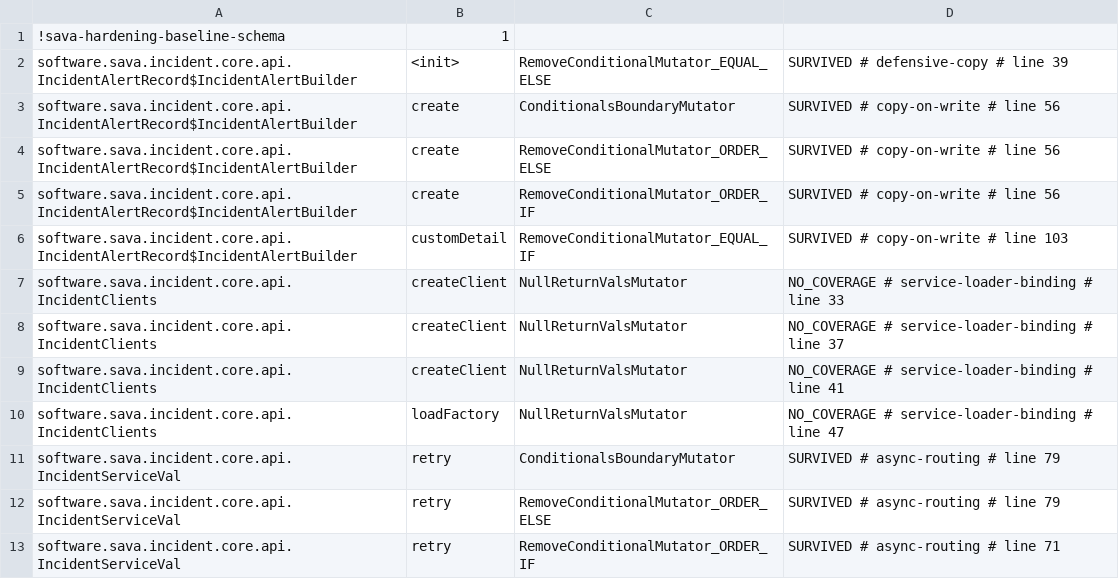
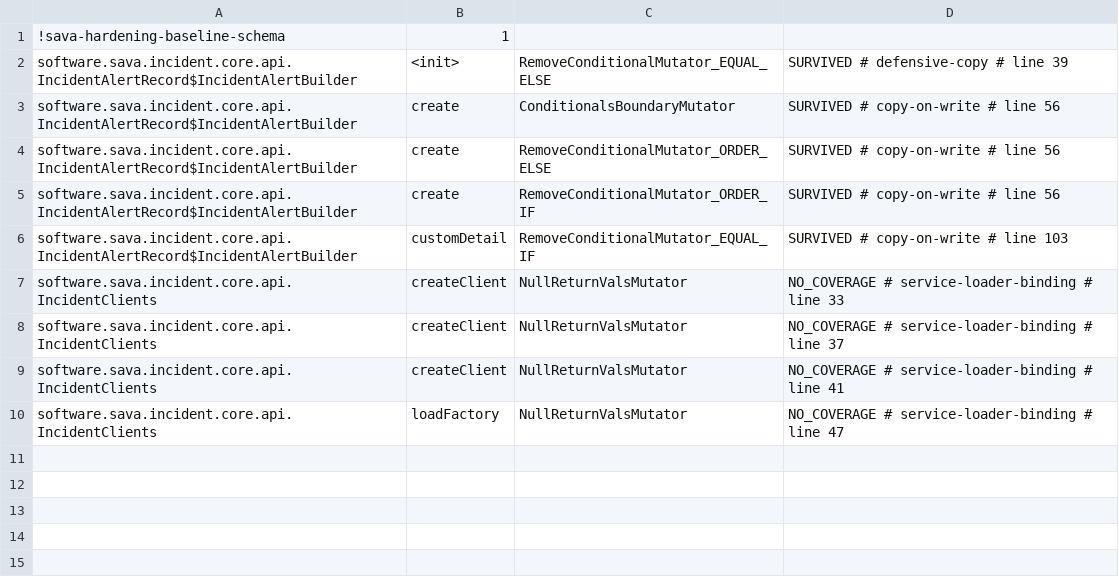
Before and after one commit to sava-software/incident-client, a CSV file: incident-core/config/pitest/api-accepted.csv, drawn as a sheet; the diff names each change by its address in the sheet, - before the commit and + after, or states it on an @@ line.

Commit message:
test(hardening): record the mutation gate for the Retry-After and alert-source range
The gate ran once over the unpushed range. Its new unkilled mutants were
killed with tests or refactored away in the commits that introduced them;
what is left is recorded here.

incident-io accepts two mutants under families it already argues: the
alert client's `statusCode < 200` arm (unreachable-1xx) and the alert
source config parser's `return super.test(...)` (always-true-delegate).
Its README names the new members.

incident-core retires the async-routing family. It argued that the
delayed-versus-immediate routing in IncidentServiceVal.retry could not be
asserted without a seam; the service now has one, and tests pin the
routing. The three rows were dropped with pitestApiBaselinePrune after
two matching fresh history-free previews, and the README says so.

Line tags are refreshed with BaselineRetag where the range moved code:
incident-io adapter, incident-pagerduty adapter, config and payload. The
PagerDuty README no longer describes the removed authToken branch, and no
longer cites the retired core acceptance as standing precedent.

```diff
--- a/incident-core/config/pitest/api-accepted.csv
+++ b/incident-core/config/pitest/api-accepted.csv
-row 11: software.sava.incident.core.api.IncidentServiceVal | retry | ConditionalsBoundaryMutator | SURVIVED # async-routing # line 79
-row 12: software.sava.incident.core.api.IncidentServiceVal | retry | RemoveConditionalMutator_ORDER_ELSE | SURVIVED # async-routing # line 79
-row 13: software.sava.incident.core.api.IncidentServiceVal | retry | RemoveConditionalMutator_ORDER_IF | SURVIVED # async-routing # line 71
```
Also changed, not shown: incident-io/config/pitest/adapter-accepted.csv, incident-pagerduty/config/pitest/adapter-accepted.csv, 6 other files.
